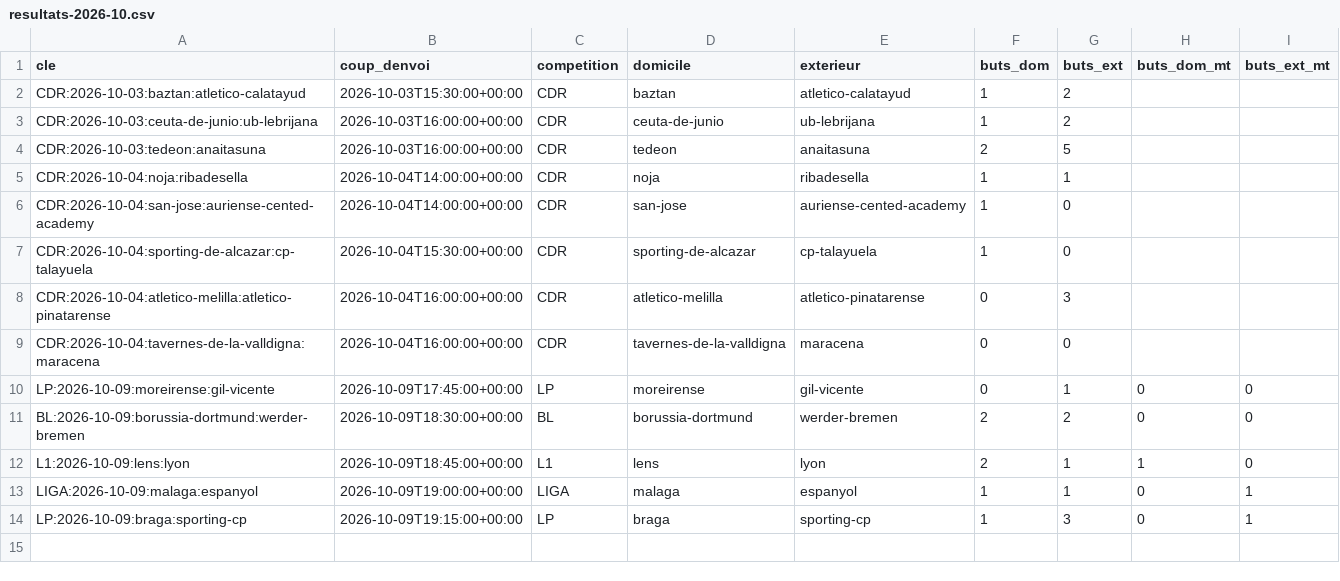
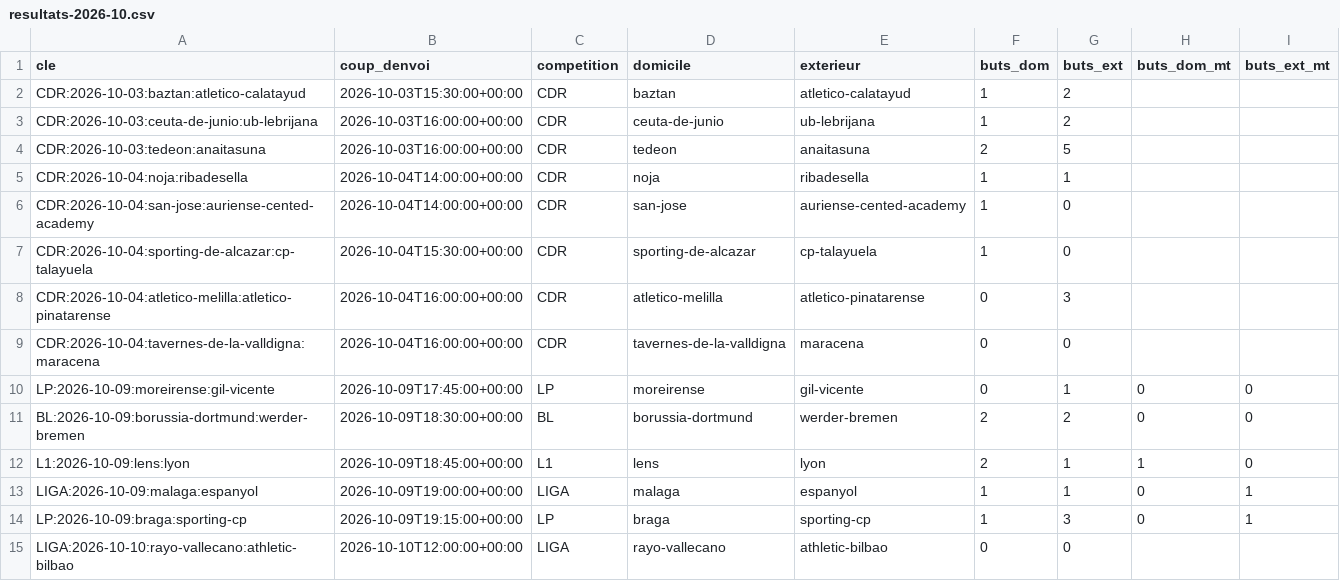
Before and after one commit to Stevy64/Zanalyze-Engine, a CSV file: data/archive/resultats-2026-10.csv, drawn as a sheet; the diff names each change by its address in the sheet, - before the commit and + after, or states it on an @@ line.

```diff
--- a/data/archive/resultats-2026-10.csv
+++ b/data/archive/resultats-2026-10.csv
+row 15: LIGA:2026-10-10:rayo-vallecano:athletic-bilbao | 2026-10-10T12:00:00+00:00 | LIGA | rayo-vallecano | athletic-bilbao | 0 | 0
```
Also changed, not shown: data/archive/observations-2026-10.csv, 1 other file.
